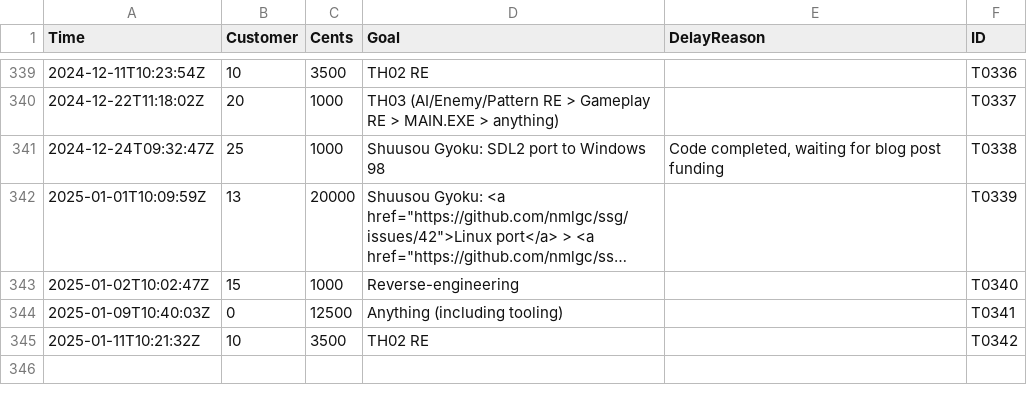
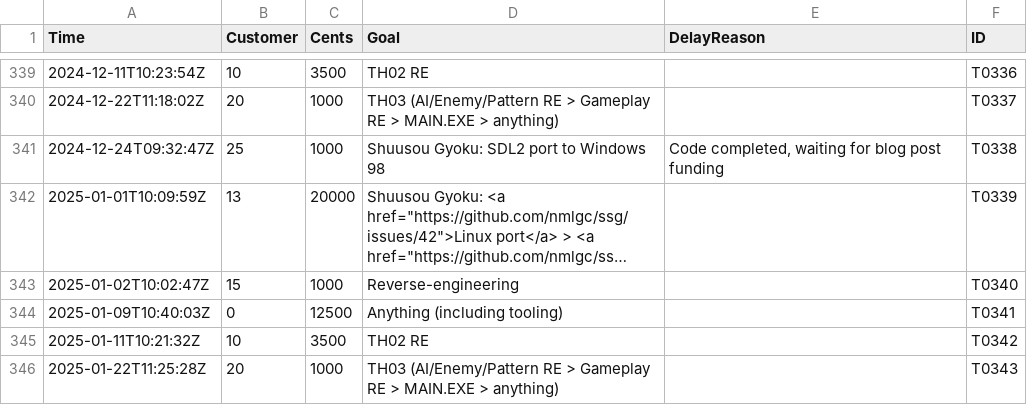
Before and after one commit to nmlgc/rec98.nmlgc.net, a TSV file: db/transactions.tsv, drawn as a sheet; only a part is shown, gaps mark what is left out; long unchanged cells end in …; the diff names each change by its address in the sheet, - before the commit and + after, or states it on an @@ line.

Commit message:
[💰] Confirm T0343
Another €10 from LeyDud's subscription towards TH03, with a primary
focus on AI, enemy formations, and patterns, but generally supporting
anything regarding MAIN.EXE and the game as a whole. Thank you!

```diff
--- a/db/transactions.tsv
+++ b/db/transactions.tsv
+row 346: 2025-01-22T11:25:28Z | 20 | 1000 | TH03 (AI/Enemy/Pattern RE > Gameplay RE > MAIN.EXE > anything) |  | T0343
```
